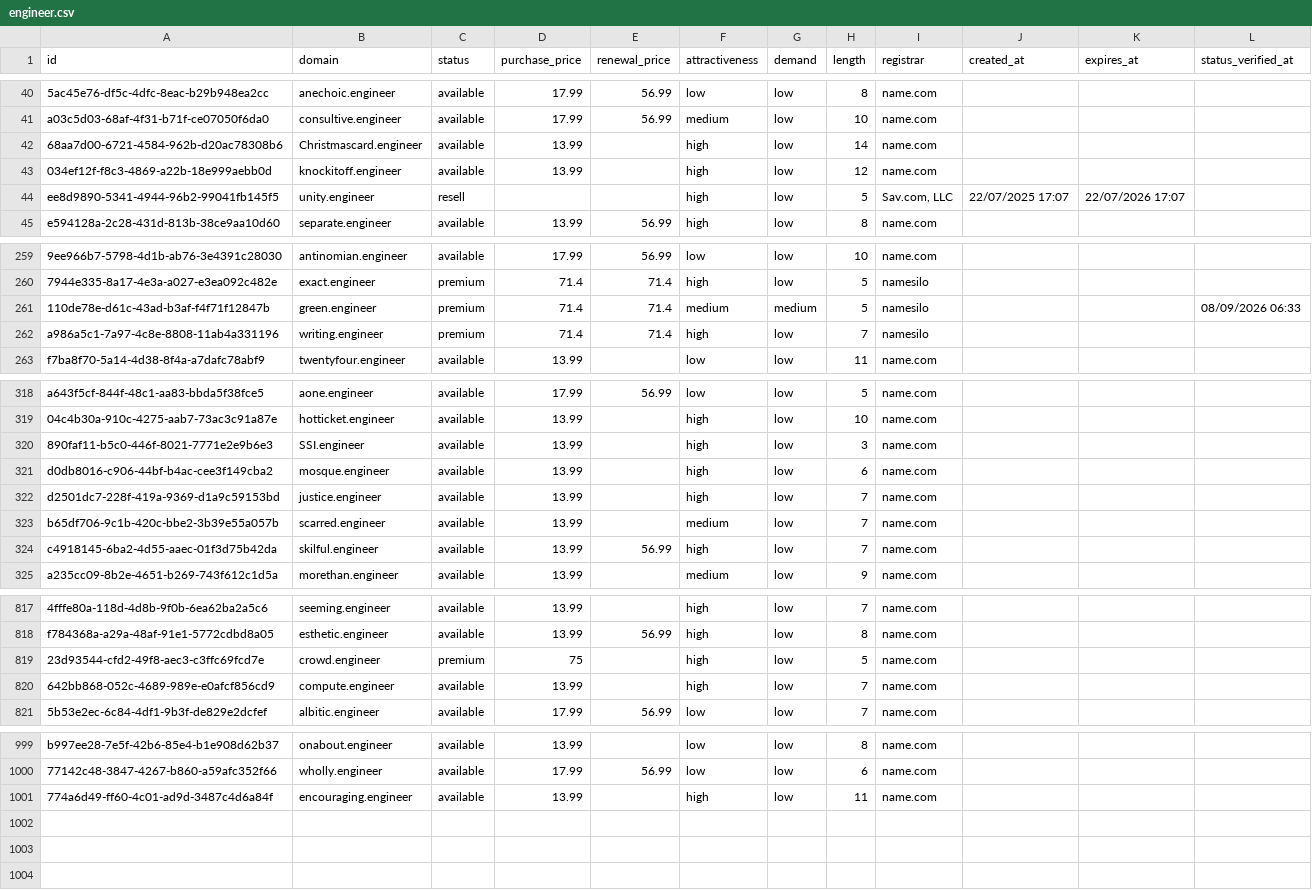
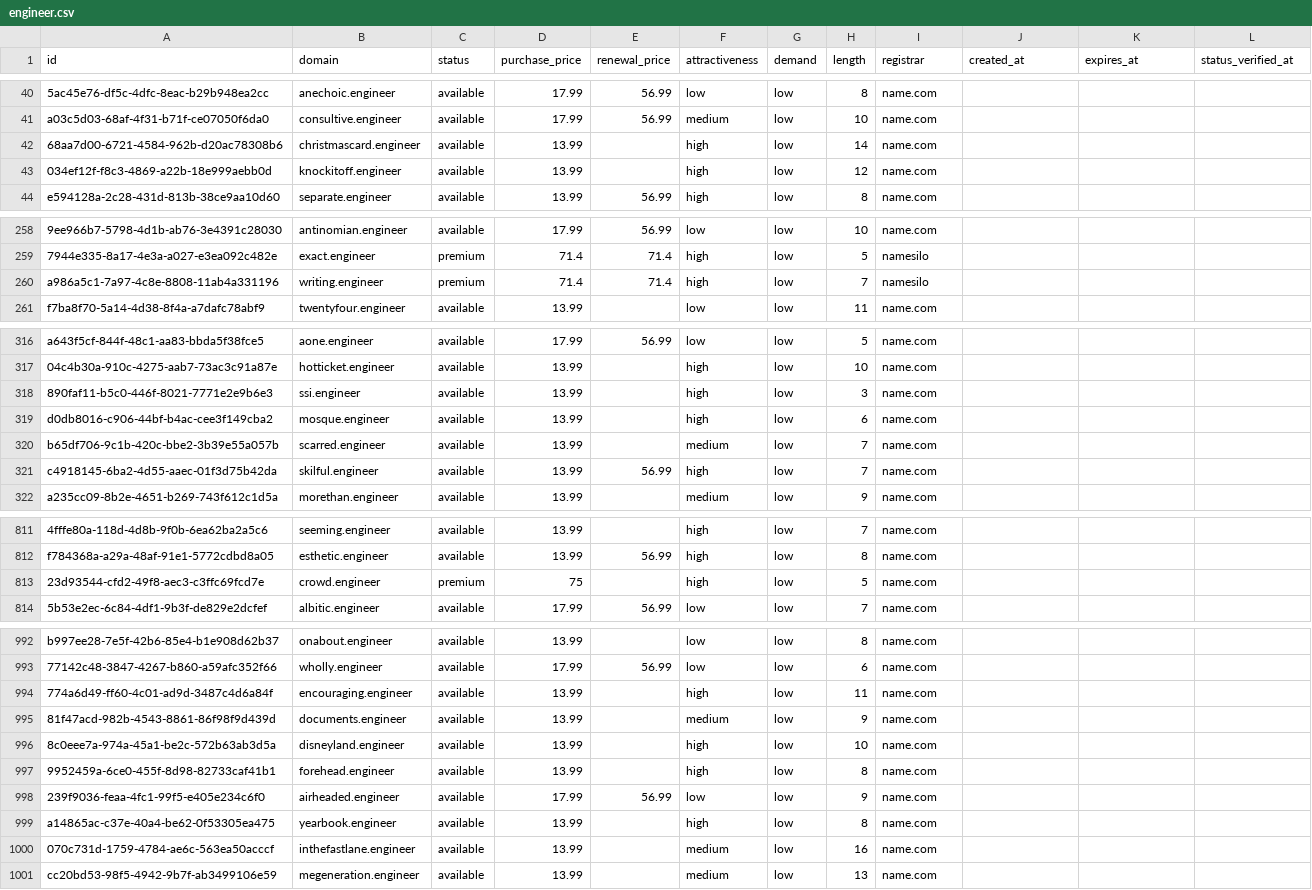
Before and after one commit to UniqueDomains/engineer-oneword-domains, a CSV file: engineer.csv, drawn as a sheet; only a part is shown, gaps mark what is left out; removed rows and columns are numbered as before the commit, all else as after; the diff covers the shown part only; the diff names each change by its address in the sheet, - before the commit and + after, or states it on an @@ line.

Commit message:
Domains update

```diff
--- a/engineer.csv
+++ b/engineer.csv
-B42 (domain): Christmascard.engineer
+B42 (domain): christmascard.engineer
-row 44: ee8d9890-5341-4944-96b2-99041fb145f5 | unity.engineer | resell |  |  | high | low | 5 | Sav.com, LLC | 22/07/2025 17:07 | 22/07/2026 17:07
-row 261: 110de78e-d61c-43ad-b3af-f4f71f12847b | green.engineer | premium | 71.4 | 71.4 | medium | medium | 5 | namesilo |  |  | 08/09/2026 06:33
-B318 (domain): SSI.engineer
+B318 (domain): ssi.engineer
-row 322: d2501dc7-228f-419a-9369-d1a9c59153bd | justice.engineer | available | 13.99 |  | high | low | 7 | name.com
-row 820: 642bb868-052c-4689-989e-e0afcf856cd9 | compute.engineer | available | 13.99 |  | high | low | 7 | name.com
+row 995: 81f47acd-982b-4543-8861-86f98f9d439d | documents.engineer | available | 13.99 |  | medium | low | 9 | name.com
+row 996: 8c0eee7a-974a-45a1-be2c-572b63ab3d5a | disneyland.engineer | available | 13.99 |  | high | low | 10 | name.com
+row 997: 9952459a-6ce0-455f-8d98-82733caf41b1 | forehead.engineer | available | 13.99 |  | high | low | 8 | name.com
+row 998: 239f9036-feaa-4fc1-99f5-e405e234c6f0 | airheaded.engineer | available | 17.99 | 56.99 | low | low | 9 | name.com
+row 999: a14865ac-c37e-40a4-be62-0f53305ea475 | yearbook.engineer | available | 13.99 |  | high | low | 8 | name.com
+row 1000: 070c731d-1759-4784-ae6c-563ea50acccf | inthefastlane.engineer | available | 13.99 |  | medium | low | 16 | name.com
+row 1001: cc20bd53-98f5-4942-9b7f-ab3499106e59 | megeneration.engineer | available | 13.99 |  | medium | low | 13 | name.com
```
Also changed, not shown: 3 removed rows and 61 edited cells elsewhere in this file, 4 other files.
